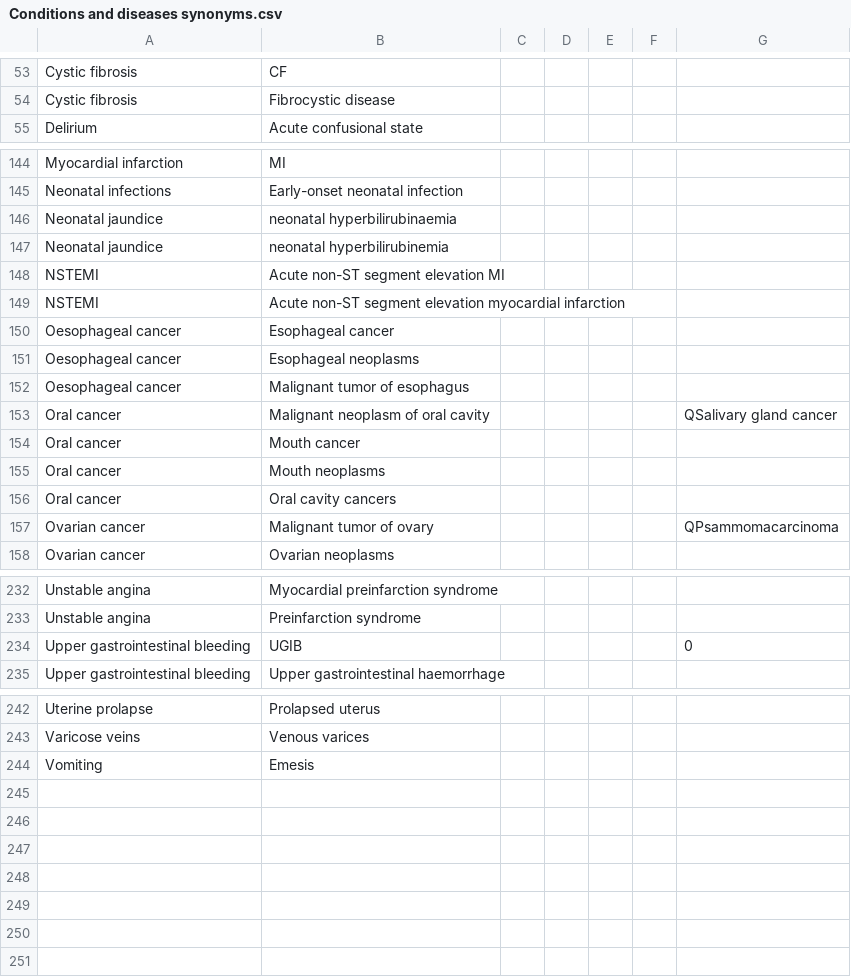
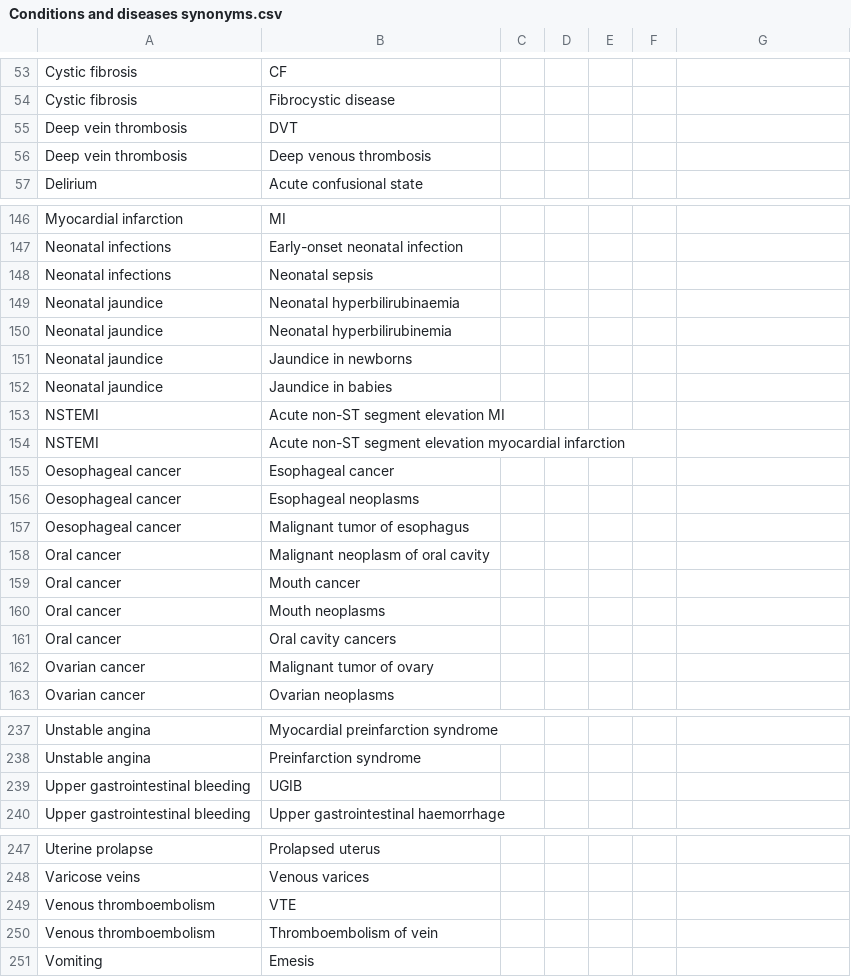
Before and after one commit to nice-digital/ontologies, a CSV file: skoscsv/Conditions and diseases synonyms.csv, drawn as a sheet; only a part is shown, gaps mark what is left out.

Commit message:
addition of synonyms and snomed mappings

```diff
--- a/skoscsv/Conditions and diseases synonyms.csv
+++ b/skoscsv/Conditions and diseases synonyms.csv
@@ -54,2 +54,4 @@ Cystic fibrosis,CF,,,,,
 Cystic fibrosis,Fibrocystic disease,,,,,
+Deep vein thrombosis,DVT,,,,,
+Deep vein thrombosis,Deep venous thrombosis,,,,,
 Delirium,Acute confusional state,,,,,
@@ -145,4 +147,7 @@ Myocardial infarction,MI,,,,,
 Neonatal infections,Early-onset neonatal infection,,,,,
-Neonatal jaundice,neonatal hyperbilirubinaemia,,,,,
-Neonatal jaundice,neonatal hyperbilirubinemia,,,,,
+Neonatal infections,Neonatal sepsis,,,,,
+Neonatal jaundice,Neonatal hyperbilirubinaemia,,,,,
+Neonatal jaundice,Neonatal hyperbilirubinemia,,,,,
+Neonatal jaundice,Jaundice in newborns,,,,,
+Neonatal jaundice,Jaundice in babies,,,,,
 NSTEMI,Acute non-ST segment elevation MI,,,,,
@@ -152,3 +157,3 @@ Oesophageal cancer,Esophageal neoplasms,,,,,
 Oesophageal cancer,Malignant tumor of esophagus,,,,,
-Oral cancer,Malignant neoplasm of oral cavity ,,,,,QSalivary gland cancer
+Oral cancer,Malignant neoplasm of oral cavity ,,,,,
 Oral cancer,Mouth cancer,,,,,
@@ -156,3 +161,3 @@ Oral cancer,Mouth neoplasms,,,,,
 Oral cancer,Oral cavity cancers,,,,,
-Ovarian cancer,Malignant tumor of ovary,,,,,QPsammomacarcinoma
+Ovarian cancer,Malignant tumor of ovary,,,,,
 Ovarian cancer,Ovarian neoplasms,,,,,
@@ -233,3 +238,3 @@ Unstable angina,Myocardial preinfarction syndrome,,,,,
 Unstable angina,Preinfarction syndrome,,,,,
-Upper gastrointestinal bleeding,UGIB,,,,,0
+Upper gastrointestinal bleeding,UGIB,,,,,
 Upper gastrointestinal bleeding,Upper gastrointestinal haemorrhage,,,,,
@@ -243,2 +248,4 @@ Uterine prolapse,Prolapsed uterus,,,,,
 Varicose veins,Venous varices,,,,,
+Venous thromboembolism,VTE,,,,,
+Venous thromboembolism,Thromboembolism of vein,,,,,
 Vomiting,Emesis,,,,,
```
Also changed, not shown: skoscsv/Conditions and diseases to snomed mapping.csv, skoscsv/Conditions and diseases.csv, 1 other file.
